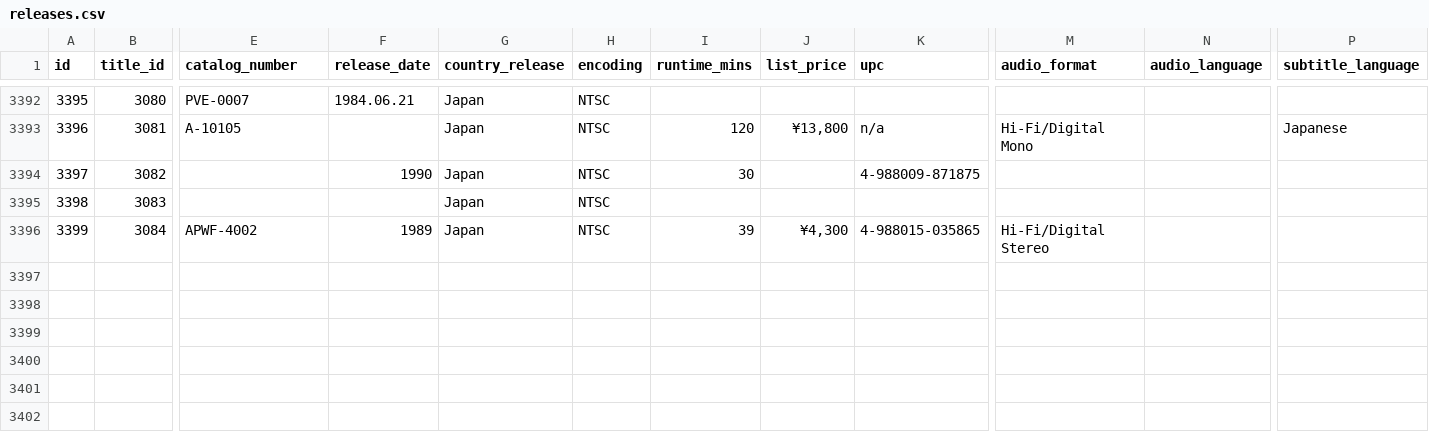
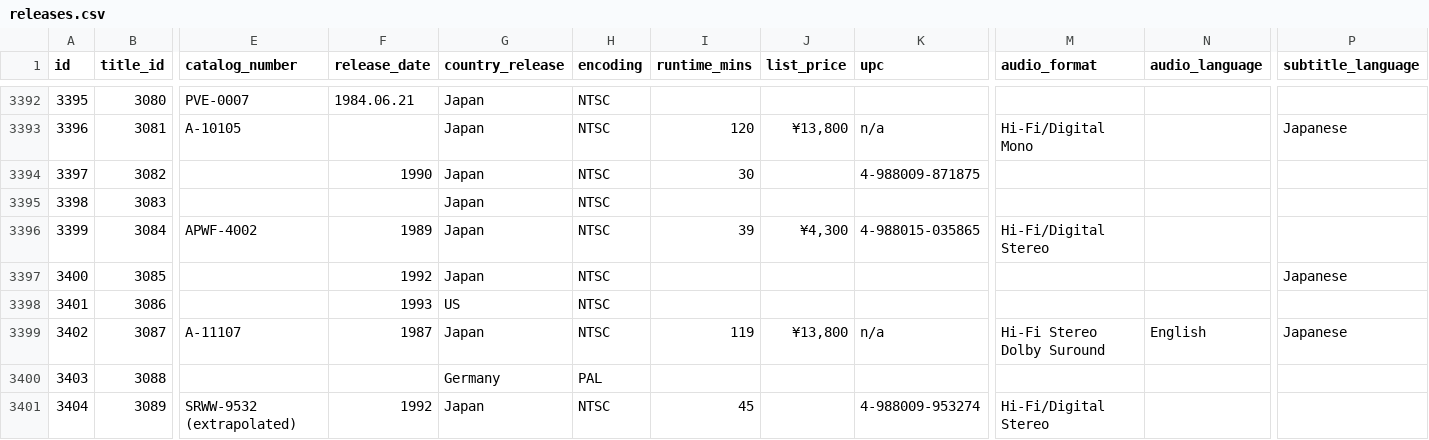
Before and after one commit to rikker/video8, a CSV file: data/releases.csv, drawn as a sheet; only a part is shown, gaps mark what is left out; rows hold the shown columns only; the diff covers the shown part only; the diff names each change by its address in the sheet, - before the commit and + after, or states it on an @@ line.

Commit message:
Sync from contributor sheet

```diff
--- a/data/releases.csv
+++ b/data/releases.csv
+row 3397: 3400 | 3085 |  | 1992 | Japan | NTSC |  |  |  |  |  | Japanese
+row 3398: 3401 | 3086 |  | 1993 | US | NTSC
+row 3399: 3402 | 3087 | A-11107 | 1987 | Japan | NTSC | 119 | ¥13,800 | n/a | Hi-Fi Stereo Dolby Suround | English | Japanese
+row 3400: 3403 | 3088 |  |  | Germany | PAL
+row 3401: 3404 | 3089 | SRWW-9532 (extrapolated) | 1992 | Japan | NTSC | 45 |  | 4-988009-953274 | Hi-Fi/Digital Stereo
```
Also changed, not shown: 4 added rows and 102 edited cells elsewhere in this file, data/publishers.csv, data/release_publishers.csv, 1 other file.
